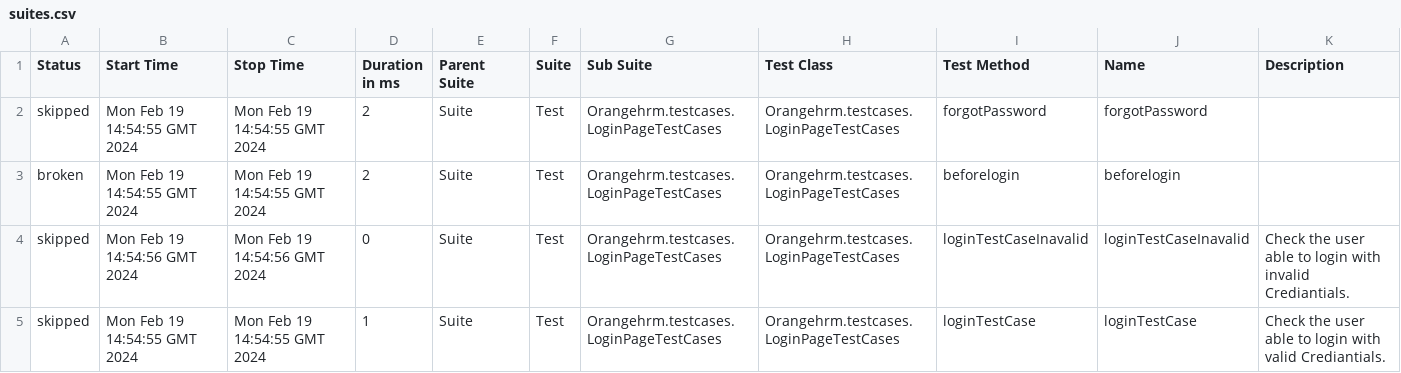
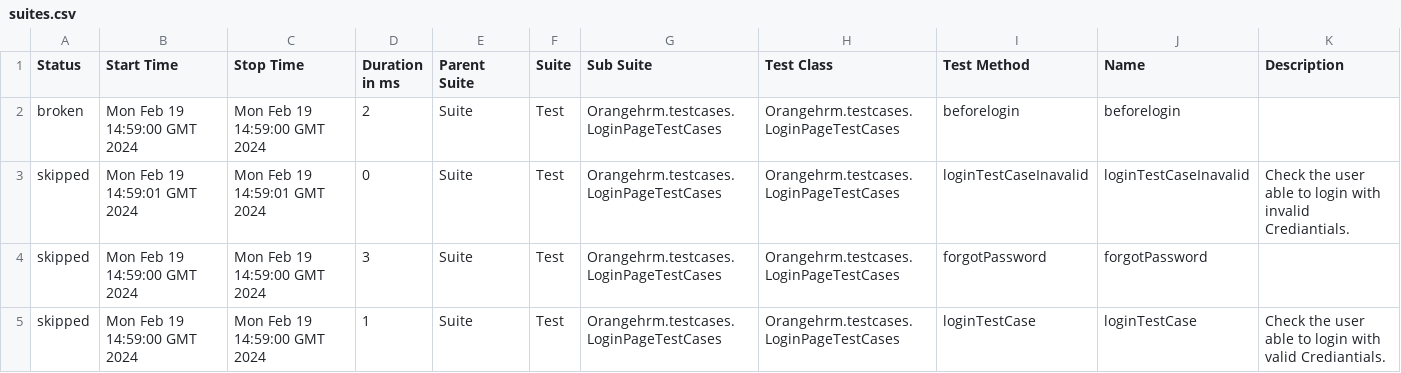
Before and after one commit to Pitchuka-kamalesh/OrangeHrm, a CSV file: 3/data/suites.csv, drawn as a sheet.

```diff
--- a/3/data/suites.csv
+++ b/3/data/suites.csv
@@ -1,5 +1,5 @@
 "Status","Start Time","Stop Time","Duration in ms","Parent Suite","Suite","Sub Suite","Test Class","Test Method","Name","Description"
-"skipped","Mon Feb 19 14:54:55 GMT 2024","Mon Feb 19 14:54:55 GMT 2024","2","Suite","Test","Orangehrm.testcases.LoginPageTestCases","Orangehrm.testcases.LoginPageTestCases","forgotPassword","forgotPassword",""
-"broken","Mon Feb 19 14:54:55 GMT 2024","Mon Feb 19 14:54:55 GMT 2024","2","Suite","Test","Orangehrm.testcases.LoginPageTestCases","Orangehrm.testcases.LoginPageTestCases","beforelogin","beforelogin",""
-"skipped","Mon Feb 19 14:54:56 GMT 2024","Mon Feb 19 14:54:56 GMT 2024","0","Suite","Test","Orangehrm.testcases.LoginPageTestCases","Orangehrm.testcases.LoginPageTestCases","loginTestCaseInavalid","loginTestCaseInavalid","Check the user able to login with invalid Crediantials."
-"skipped","Mon Feb 19 14:54:55 GMT 2024","Mon Feb 19 14:54:55 GMT 2024","1","Suite","Test","Orangehrm.testcases.LoginPageTestCases","Orangehrm.testcases.LoginPageTestCases","loginTestCase","loginTestCase","Check the user able to login with valid Crediantials."
+"broken","Mon Feb 19 14:59:00 GMT 2024","Mon Feb 19 14:59:00 GMT 2024","2","Suite","Test","Orangehrm.testcases.LoginPageTestCases","Orangehrm.testcases.LoginPageTestCases","beforelogin","beforelogin",""
+"skipped","Mon Feb 19 14:59:01 GMT 2024","Mon Feb 19 14:59:01 GMT 2024","0","Suite","Test","Orangehrm.testcases.LoginPageTestCases","Orangehrm.testcases.LoginPageTestCases","loginTestCaseInavalid","loginTestCaseInavalid","Check the user able to login with invalid Crediantials."
+"skipped","Mon Feb 19 14:59:00 GMT 2024","Mon Feb 19 14:59:00 GMT 2024","3","Suite","Test","Orangehrm.testcases.LoginPageTestCases","Orangehrm.testcases.LoginPageTestCases","forgotPassword","forgotPassword",""
+"skipped","Mon Feb 19 14:59:00 GMT 2024","Mon Feb 19 14:59:00 GMT 2024","1","Suite","Test","Orangehrm.testcases.LoginPageTestCases","Orangehrm.testcases.LoginPageTestCases","loginTestCase","loginTestCase","Check the user able to login with valid Crediantials."
```
Also changed, not shown: 35 other files.
